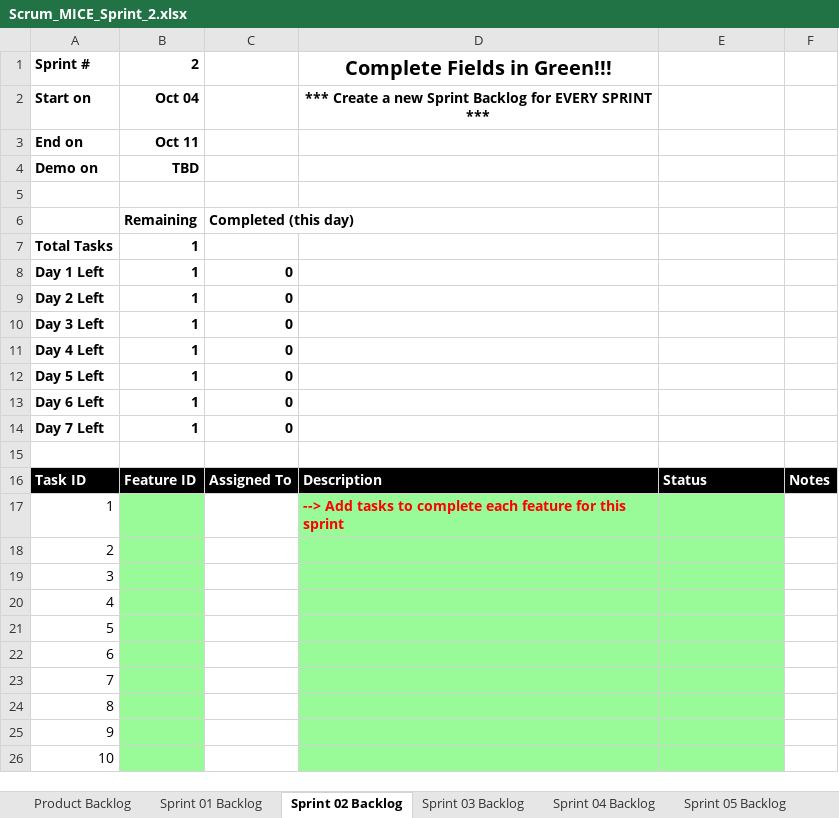
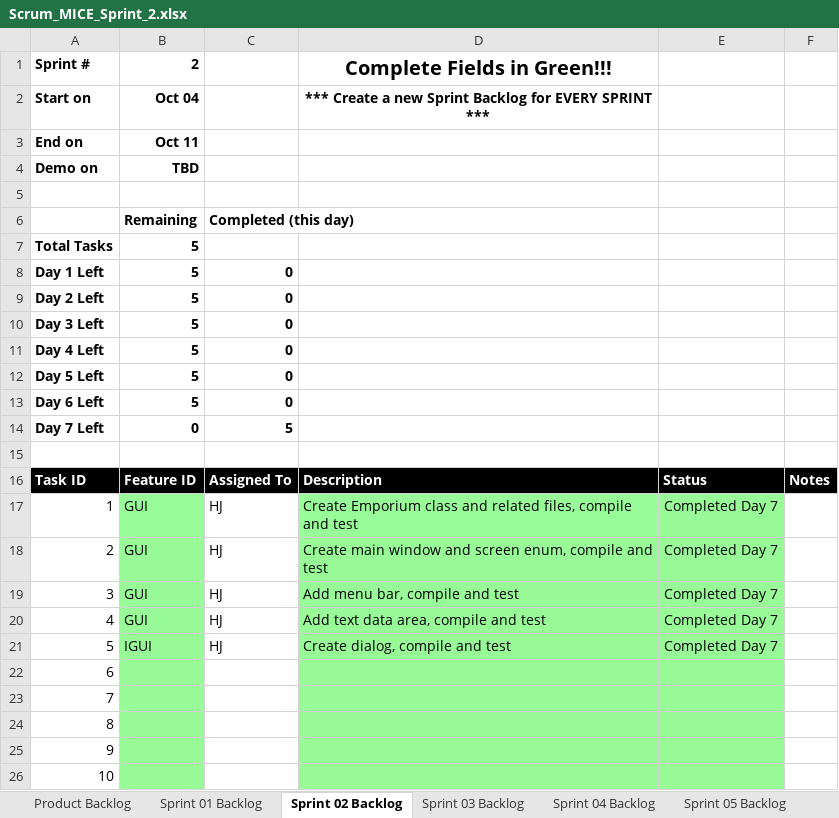
Before and after one commit to haydencj/cse1325, an Excel workbook: P06/Scrum_MICE_Sprint_2.xlsx, sheet Sprint 02 Backlog, drawn as a sheet; only a part is shown; values as stored, in another font and other column widths than the file's, no borders; charts and pictures not drawn; the diff names each change by its address in the sheet, - before the commit and + after, or states it on an @@ line.

```diff
--- a/P06/Scrum_MICE_Sprint_2.xlsx (sheet Sprint 02 Backlog)
+++ b/P06/Scrum_MICE_Sprint_2.xlsx (sheet Sprint 02 Backlog)
-B7:B13: 1
+B7:B13: 5
-B14: 1
+B14: 0
-C14: 0
+C14: 5
-B17:B20: (empty)
+B17:B20: GUI
-C17:C21: (empty)
+C17:C21: HJ
-D17: --> Add tasks to complete each feature for this sprint
+D17: Create Emporium class and related files, compile and test
@@ D17 bold: on → off, text colour: #FF0000 → black @@
-E17:E21: (empty)
+E17:E21: Completed Day 7
-D18: (empty)
+D18: Create main window and screen enum, compile and test
-D19: (empty)
+D19: Add menu bar, compile and test
-D20: (empty)
+D20: Add text data area, compile and test
-B21: (empty)
+B21: IGUI
-D21: (empty)
+D21: Create dialog, compile and test
```
Also changed, not shown: sheet Sprint 01 Backlog, sheet Product Backlog, formulas that keep their value, charts or pictures, 11 other files.
